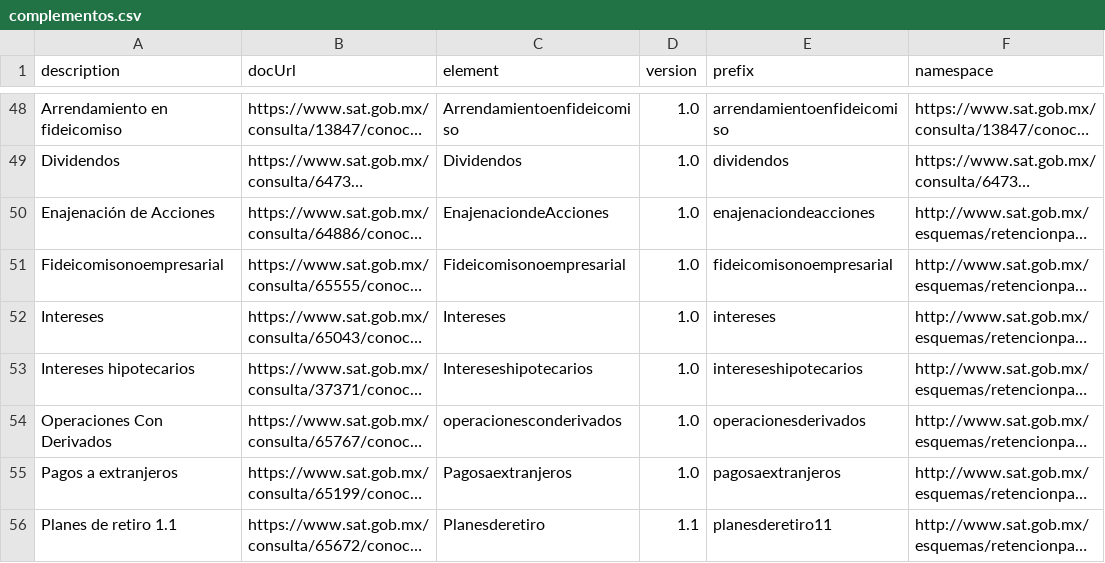
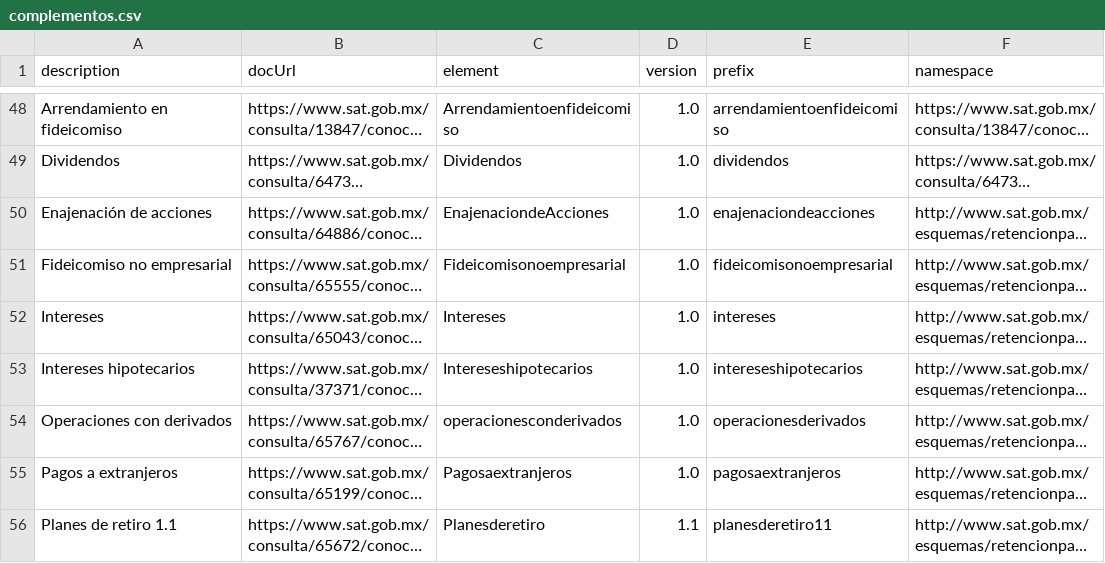
Before and after one commit to phpcfdi/sat-ns-registry, a CSV file: source/complementos.csv, drawn as a sheet; only a part is shown, gaps mark what is left out; long unchanged cells end in …; the diff names each change by its address in the sheet, - before the commit and + after, or states it on an @@ line.

```diff
--- a/source/complementos.csv
+++ b/source/complementos.csv
-A50 (description): Enajenación de Acciones
+A50 (description): Enajenación de acciones
-A51 (description): Fideicomisonoempresarial
+A51 (description): Fideicomiso no empresarial
-A54 (description): Operaciones Con Derivados
+A54 (description): Operaciones con derivados
```
Also changed, not shown: 1 other file.
